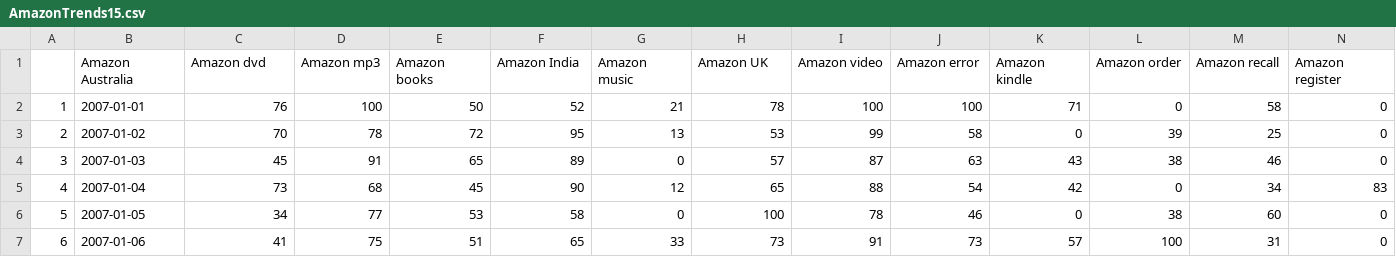
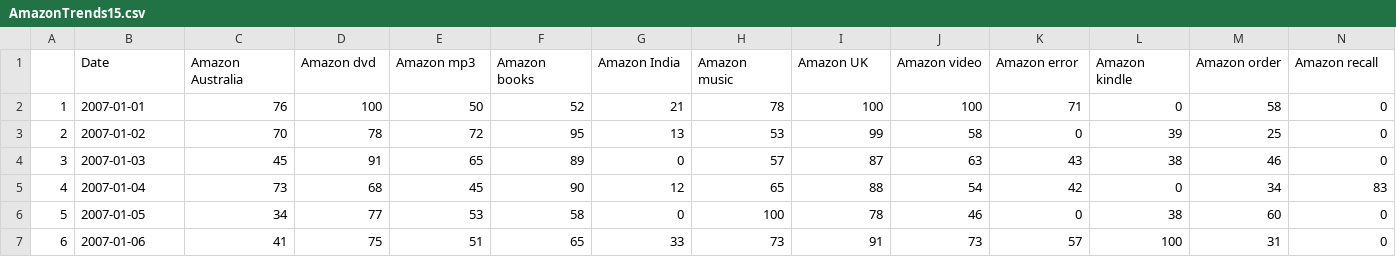
Before and after one commit to khyatiparekh/Searching-for-Success, a CSV file: Data/AmazonTrends15.csv, drawn as a sheet; only a part is shown; removed rows and columns are numbered as before the commit, all else as after; rows hold the shown columns only; the diff names each change by its address in the sheet, - before the commit and + after, or states it on an @@ line.

Commit message:
15 amazon keywords trends

```diff
--- a/Data/AmazonTrends15.csv
+++ b/Data/AmazonTrends15.csv
-row 1:  | Amazon Australia | Amazon dvd | Amazon mp3 | Amazon books | Amazon India | Amazon music | Amazon UK | Amazon video | Amazon error | Amazon kindle | Amazon order | Amazon recall | Amazon register
+row 1:  | Date | Amazon Australia | Amazon dvd | Amazon mp3 | Amazon books | Amazon India | Amazon music | Amazon UK | Amazon video | Amazon error | Amazon kindle | Amazon order | Amazon recall
```
